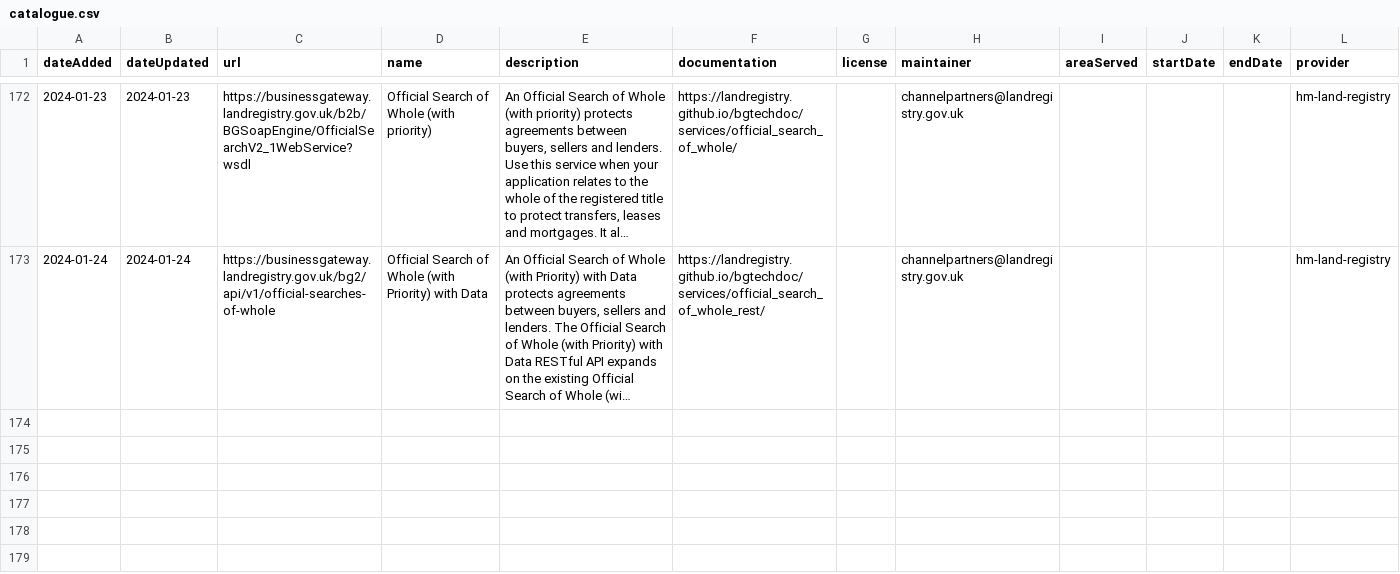
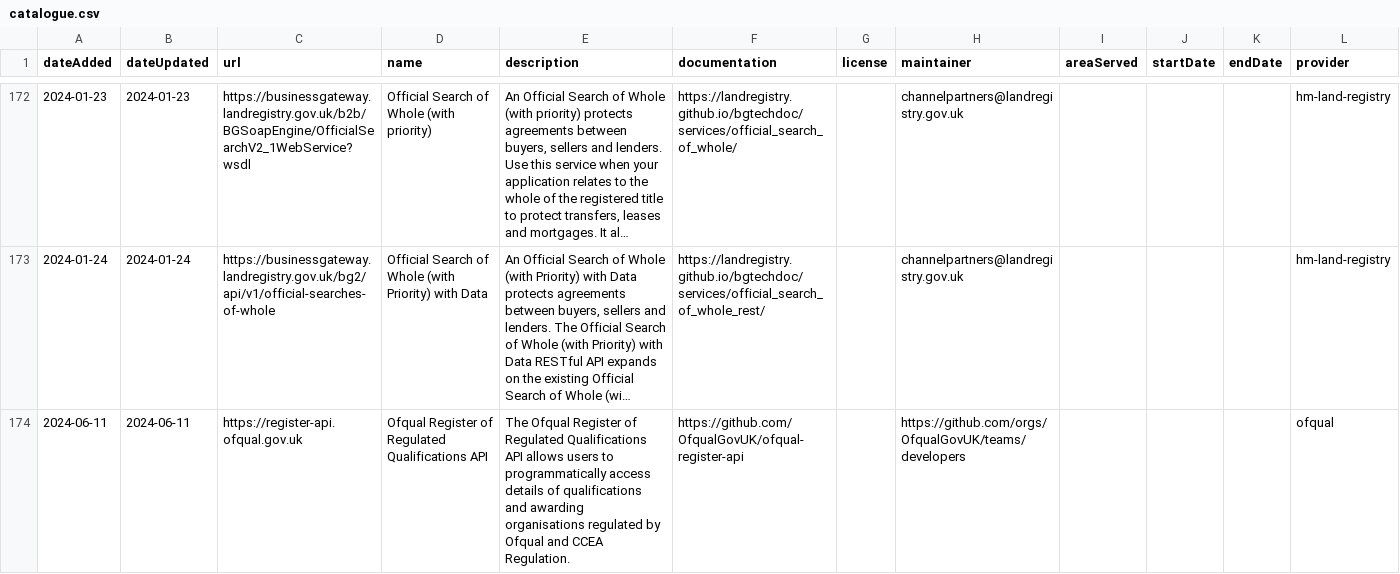
Before and after one commit to co-cddo/api-catalogue, a CSV file: data/catalogue.csv, drawn as a sheet; only a part is shown, gaps mark what is left out; long unchanged cells end in …; the diff names each change by its address in the sheet, - before the commit and + after, or states it on an @@ line.

Commit message:
Add Ofqual:RegisterAPI to catalogue

```diff
--- a/data/catalogue.csv
+++ b/data/catalogue.csv
+row 174: 2024-06-11 | 2024-06-11 | https://register-api.ofqual.gov.uk | Ofqual Register of Regulated Qualifications API | The Ofqual Register of Regulated Qualifications API allows users to programmatically access details of qualifications and awarding organisations regulated by Ofqual and CCEA Regulation. | https://github.com/OfqualGovUK/ofqual-register-api |  | https://github.com/orgs/OfqualGovUK/teams/developers |  |  |  | ofqual
```
Also changed, not shown: data/organisation.csv.
